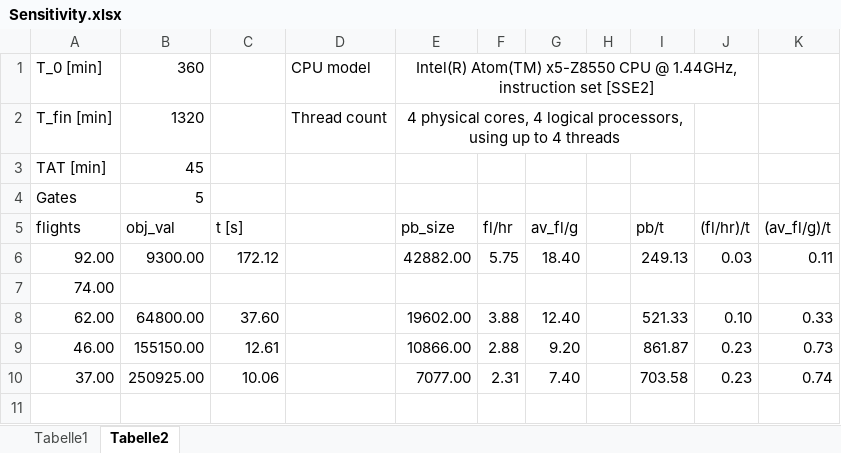
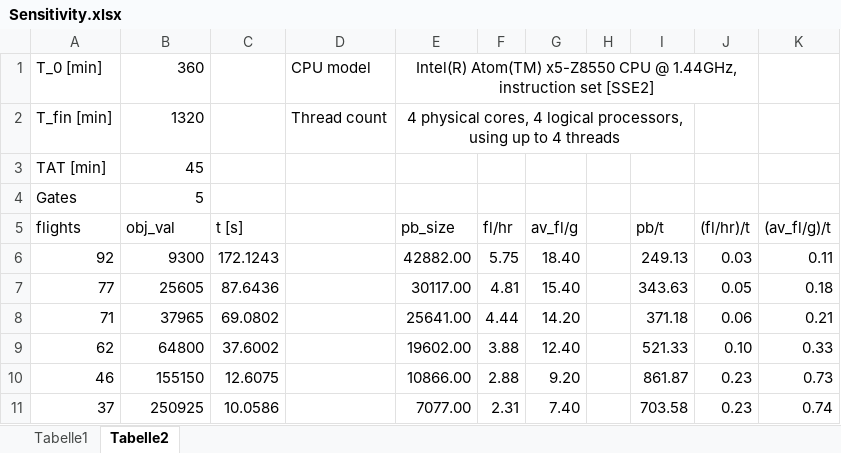
Before and after one commit to paul1810/Optim-Project, an Excel workbook: sensitivity_analysis/Sensitivity.xlsx, sheet Tabelle2, drawn as a sheet; values as stored, in another font and other column widths than the file's, no borders; removed rows and columns are numbered as before the commit, all else as after; the diff names each change by its address in the sheet, - before the commit and + after, or states it on an @@ line.

```diff
--- a/sensitivity_analysis/Sensitivity.xlsx (sheet Tabelle2)
+++ b/sensitivity_analysis/Sensitivity.xlsx (sheet Tabelle2)
-A6 (flights): 92.00
+A6 (flights): 92
-B6 (obj_val): 9300.00
+B6 (obj_val): 9300
-C6 (t [s]): 172.12
+C6 (t [s]): 172.1243
-row 7: 74.00
+row 7: 77 | 25605 | 87.6436 |  | 30117.00 | 4.81 | 15.40 |  | 343.63 | 0.05 | 0.18
+row 8: 71 | 37965 | 69.0802 |  | 25641.00 | 4.44 | 14.20 |  | 371.18 | 0.06 | 0.21
-A9 (flights): 62.00
+A9 (flights): 62
-B9 (obj_val): 64800.00
+B9 (obj_val): 64800
-C9 (t [s]): 37.60
+C9 (t [s]): 37.6002
-A10 (flights): 46.00
+A10 (flights): 46
-B10 (obj_val): 155150.00
+B10 (obj_val): 155150
-C10 (t [s]): 12.61
+C10 (t [s]): 12.6075
-A11 (flights): 37.00
+A11 (flights): 37
-B11 (obj_val): 250925.00
+B11 (obj_val): 250925
-C11 (t [s]): 10.06
+C11 (t [s]): 10.0586
```
Also changed, not shown: sheet Tabelle1, formulas that keep their value, 8 other files.
